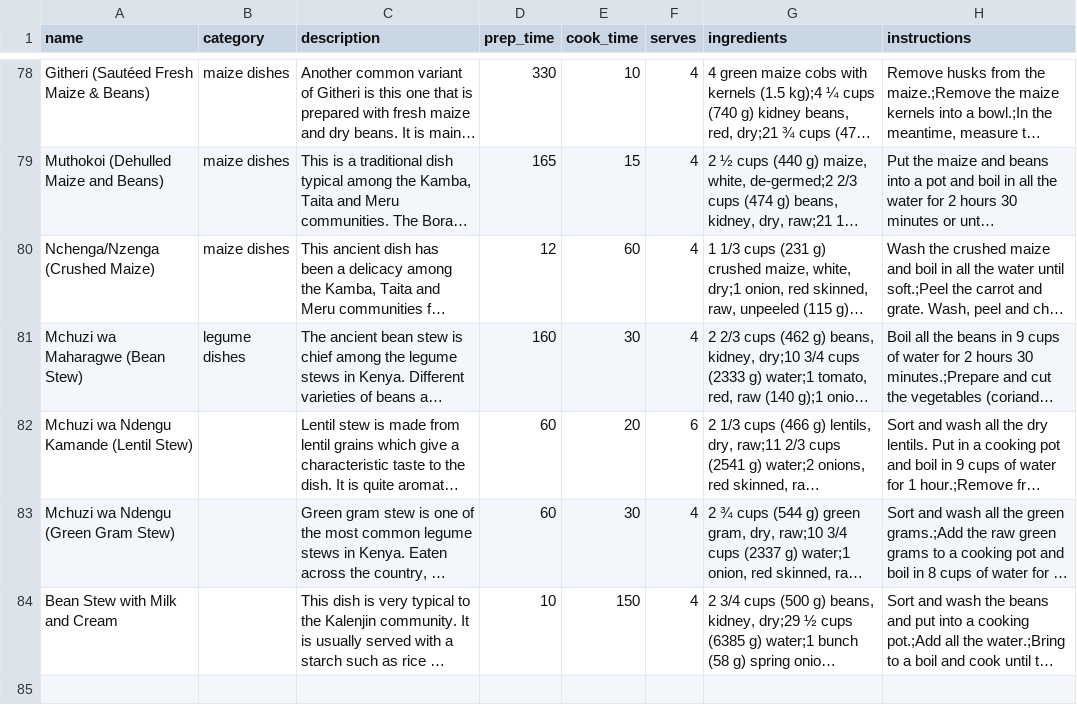
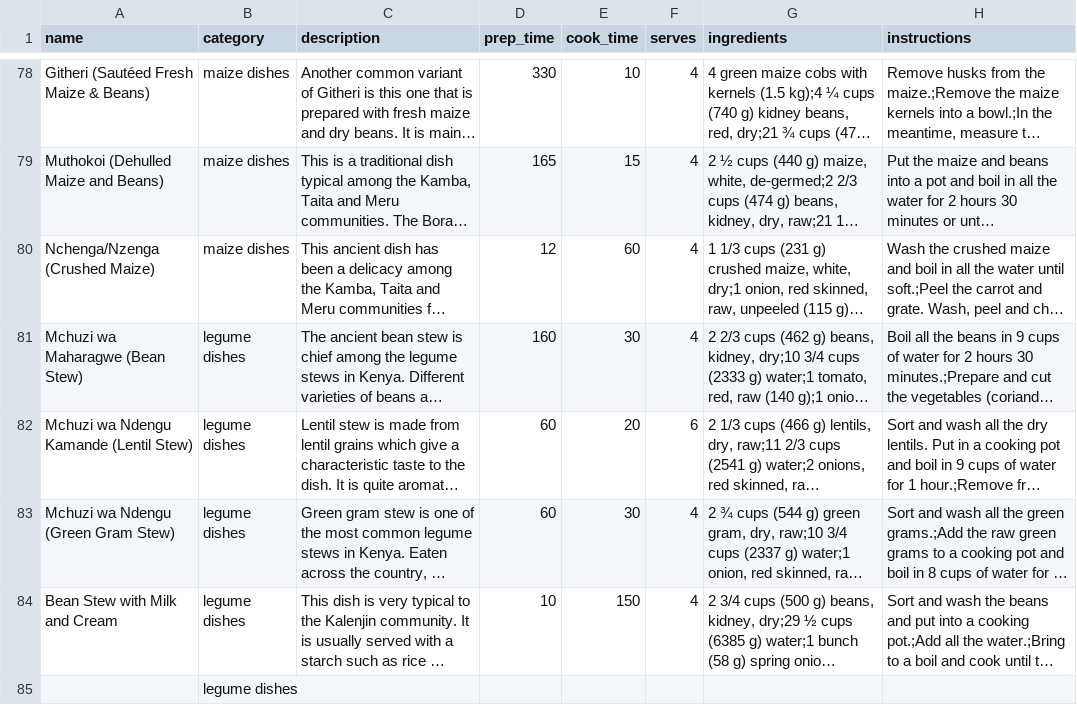
Before and after one commit to Nabcellent/nutrivore-ml, a CSV file: data/ke-recipes.csv, drawn as a sheet; only a part is shown, gaps mark what is left out; long unchanged cells end in …; rows hold the shown columns only; the diff names each change by its address in the sheet, - before the commit and + after, or states it on an @@ line.

Commit message:
Updates recipes
Signed-off-by: nabcellent <nabcellent.dev@gmail.com>

```diff
--- a/data/ke-recipes.csv
+++ b/data/ke-recipes.csv
-B82:B84 (category): (empty)
+B82:B84 (category): legume dishes
+row 85:  | legume dishes
```
